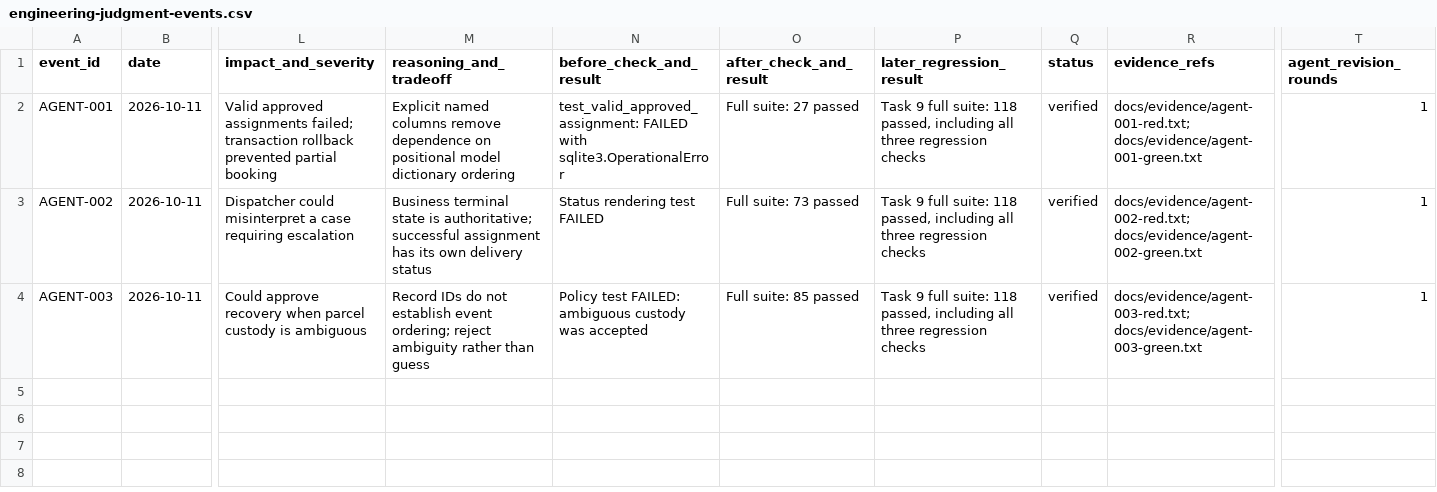
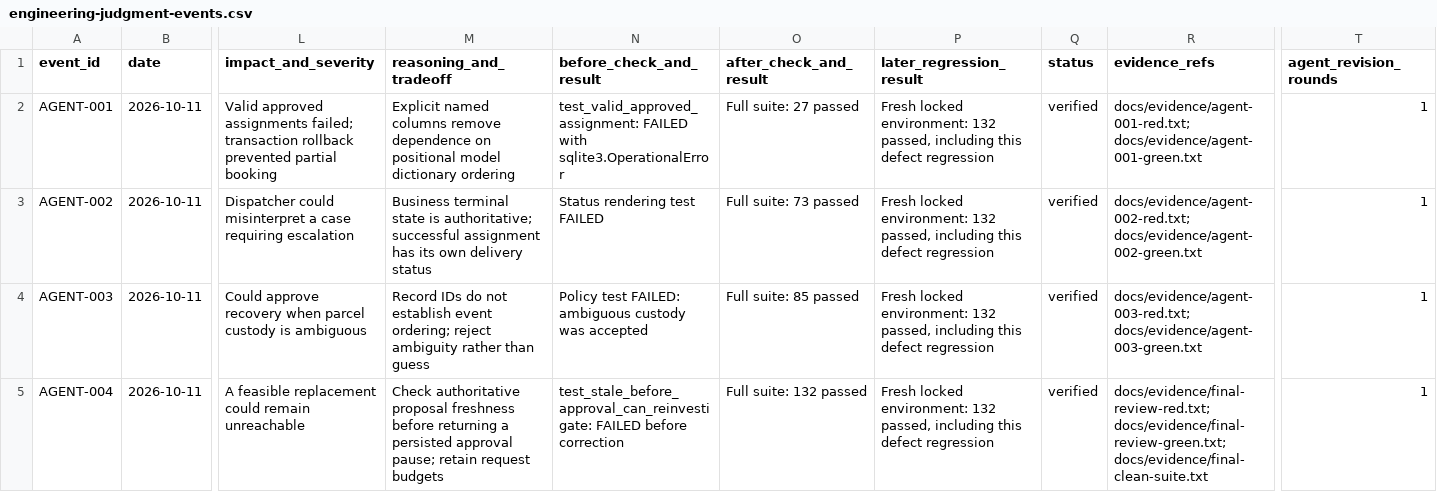
Before and after one commit to csakilan/logistics-recovery-agent, a CSV file: outputs/engineering-judgment-events.csv, drawn as a sheet; only a part is shown, gaps mark what is left out; rows hold the shown columns only; the diff covers the shown part only; the diff names each change by its address in the sheet, - before the commit and + after, or states it on an @@ line.

Commit message:
fix: resolve reviewed recovery and evidence gaps

```diff
--- a/outputs/engineering-judgment-events.csv
+++ b/outputs/engineering-judgment-events.csv
-P2:P4 (later_regression_result): Task 9 full suite: 118 passed, including all three regression checks
+P2:P4 (later_regression_result): Fresh locked environment: 132 passed, including this defect regression
+row 5: AGENT-004 | 2026-10-11 | A feasible replacement could remain unreachable | Check authoritative proposal freshness before returning a persisted approval pause; retain request budgets | test_stale_before_approval_can_reinvestigate: FAILED before correction | Full suite: 132 passed | Fresh locked environment: 132 passed, including this defect regression | verified | docs/evidence/final-review-red.txt; docs/evidence/final-review-green.txt; docs/evidence/final-clean-suite.txt | 1
```
Also changed, not shown: 4 added rows elsewhere in this file, 15 other files.
